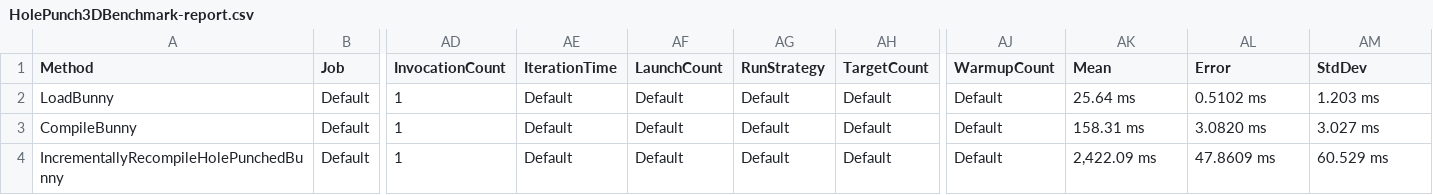
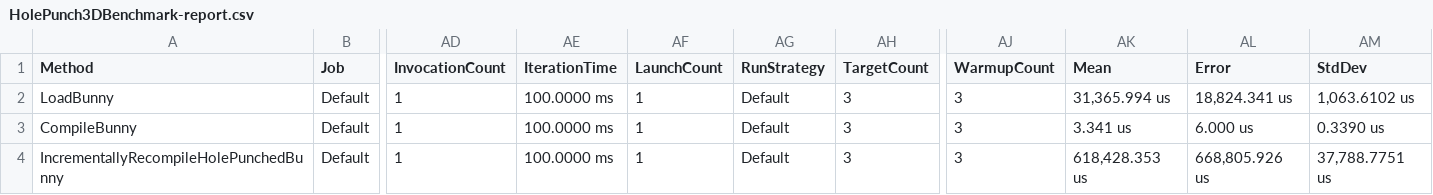
Before and after one commit to miyu/OpenMOBA, a CSV file: OpenMOBA.Benchmark/BenchmarkDotNet.Artifacts/results/HolePunch3DBenchmark-report.csv, drawn as a sheet; only a part is shown, gaps mark what is left out; the diff names each change by its address in the sheet, - before the commit and + after, or states it on an @@ line.

```diff
--- a/OpenMOBA.Benchmark/BenchmarkDotNet.Artifacts/results/HolePunch3DBenchmark-report.csv
+++ b/OpenMOBA.Benchmark/BenchmarkDotNet.Artifacts/results/HolePunch3DBenchmark-report.csv
-AE2:AE4 (IterationTime): Default
+AE2:AE4 (IterationTime): 100.0000 ms
-AF2:AF4 (LaunchCount): Default
+AF2:AF4 (LaunchCount): 1
-AH2:AH4 (TargetCount): Default
+AH2:AH4 (TargetCount): 3
-AJ2:AJ4 (WarmupCount): Default
+AJ2:AJ4 (WarmupCount): 3
-AK2 (Mean): 25.64 ms
+AK2 (Mean): 31,365.994 us
-AL2 (Error): 0.5102 ms
+AL2 (Error): 18,824.341 us
-AM2 (StdDev): 1.203 ms
+AM2 (StdDev): 1,063.6102 us
-AK3 (Mean): 158.31 ms
+AK3 (Mean): 3.341 us
-AL3 (Error): 3.0820 ms
+AL3 (Error): 6.000 us
-AM3 (StdDev): 3.027 ms
+AM3 (StdDev): 0.3390 us
-AK4 (Mean): 2,422.09 ms
+AK4 (Mean): 618,428.353 us
-AL4 (Error): 47.8609 ms
+AL4 (Error): 668,805.926 us
-AM4 (StdDev): 60.529 ms
+AM4 (StdDev): 37,788.7751 us
```
Also changed, not shown: 7 other files.
